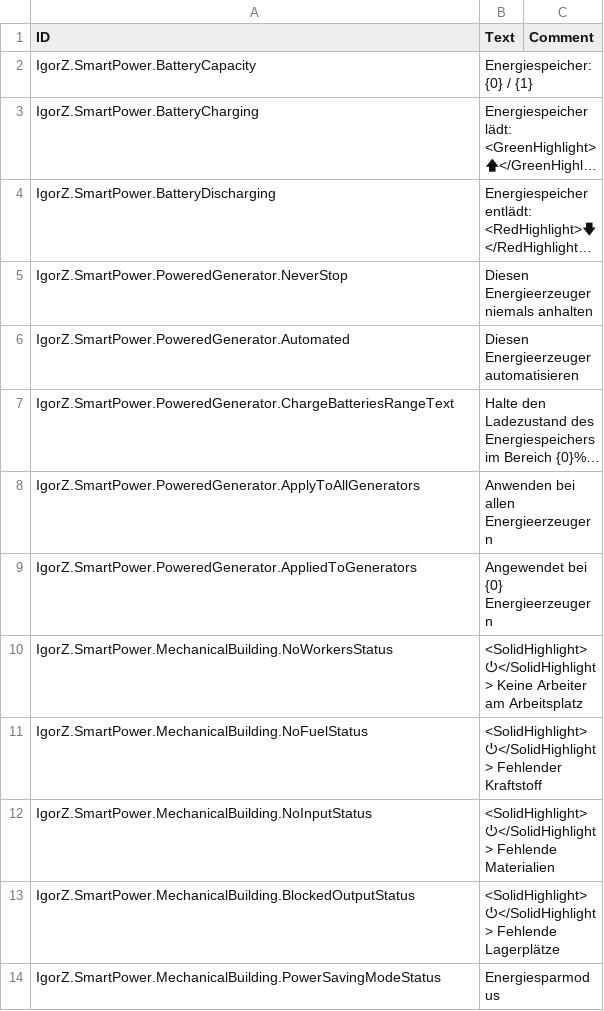
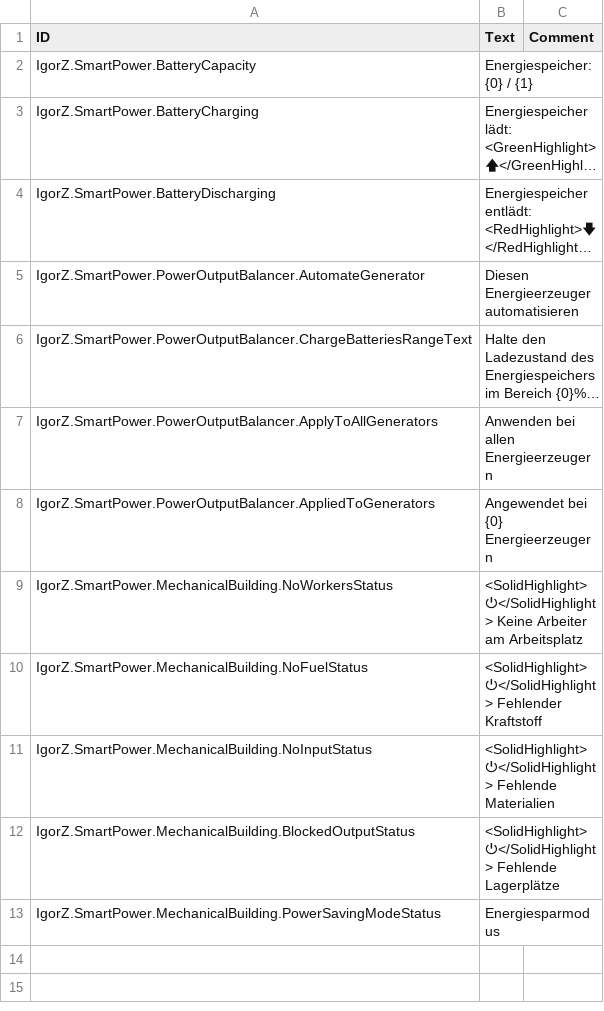
Before and after one commit to ihsoft/TimberbornMods, a CSV file: ModsUnityProject/Assets/Mods/SmartPower/Data/Localizations/deDE.csv, drawn as a sheet; long unchanged cells end in …; removed rows and columns are numbered as before the commit, all else as after; the diff names each change by its address in the sheet, - before the commit and + after, or states it on an @@ line.

```diff
--- a/ModsUnityProject/Assets/Mods/SmartPower/Data/Localizations/deDE.csv
+++ b/ModsUnityProject/Assets/Mods/SmartPower/Data/Localizations/deDE.csv
-row 5: IgorZ.SmartPower.PoweredGenerator.NeverStop | Diesen Energieerzeuger niemals anhalten
-A5 (ID): IgorZ.SmartPower.PoweredGenerator.Automated
+A5 (ID): IgorZ.SmartPower.PowerOutputBalancer.AutomateGenerator
-A6 (ID): IgorZ.SmartPower.PoweredGenerator.ChargeBatteriesRangeText
+A6 (ID): IgorZ.SmartPower.PowerOutputBalancer.ChargeBatteriesRangeText
-A7 (ID): IgorZ.SmartPower.PoweredGenerator.ApplyToAllGenerators
+A7 (ID): IgorZ.SmartPower.PowerOutputBalancer.ApplyToAllGenerators
-A8 (ID): IgorZ.SmartPower.PoweredGenerator.AppliedToGenerators
+A8 (ID): IgorZ.SmartPower.PowerOutputBalancer.AppliedToGenerators
```
Also changed, not shown: ModsUnityProject/Assets/Mods/SmartPower/Data/Localizations/enUS.csv, ModsUnityProject/Assets/Mods/SmartPower/Data/Localizations/frFR.csv, 2 other files.
